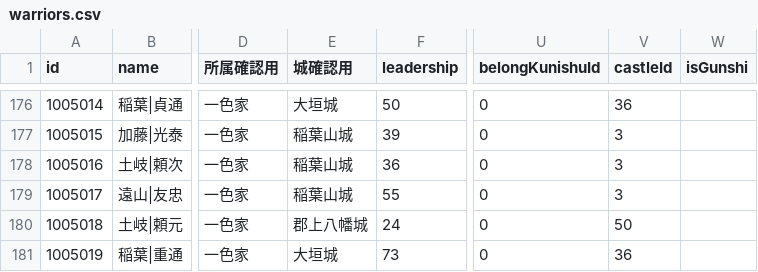
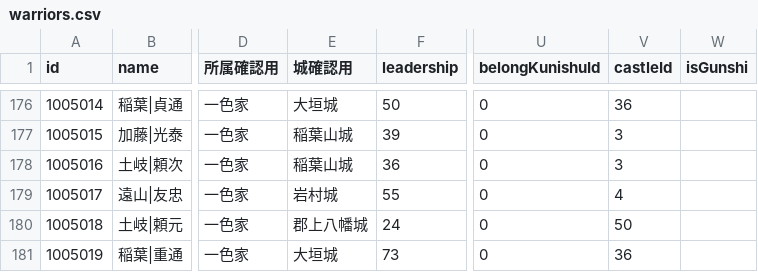
Before and after one commit to actrsys/sengoku-hadou, a CSV file: data/scenarios/1560_okehazama/warriors.csv, drawn as a sheet; only a part is shown, gaps mark what is left out; the diff names each change by its address in the sheet, - before the commit and + after, or states it on an @@ line.

Commit message:
Add files via upload

```diff
--- a/data/scenarios/1560_okehazama/warriors.csv
+++ b/data/scenarios/1560_okehazama/warriors.csv
-E179 (城確認用): 稲葉山城
+E179 (城確認用): 岩村城
-V179 (castleId): 3
+V179 (castleId): 4
```
